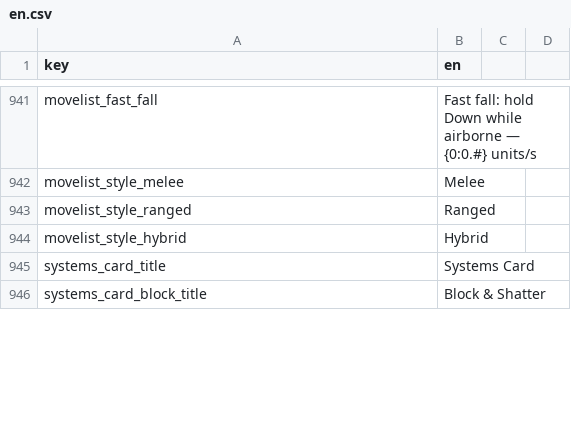
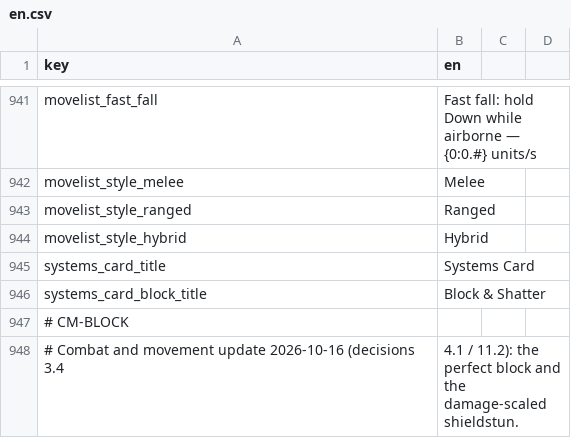
Before and after one commit to malakey/fighters-through-time-v3, a CSV file: localization/en.csv, drawn as a sheet; only a part is shown, gaps mark what is left out; the diff covers the shown part only.

```diff
--- a/localization/en.csv
+++ b/localization/en.csv
@@ -946 +946,3 @@ systems_card_title,Systems Card
 systems_card_block_title,Block & Shatter
+# CM-BLOCK
+# Combat and movement update 2026-10-16 (decisions 3.4, 4.1 / 11.2): the perfect block and the damage-scaled shieldstun.
```
Also changed, not shown: 1 edited cell elsewhere in this file, 1 other file.
